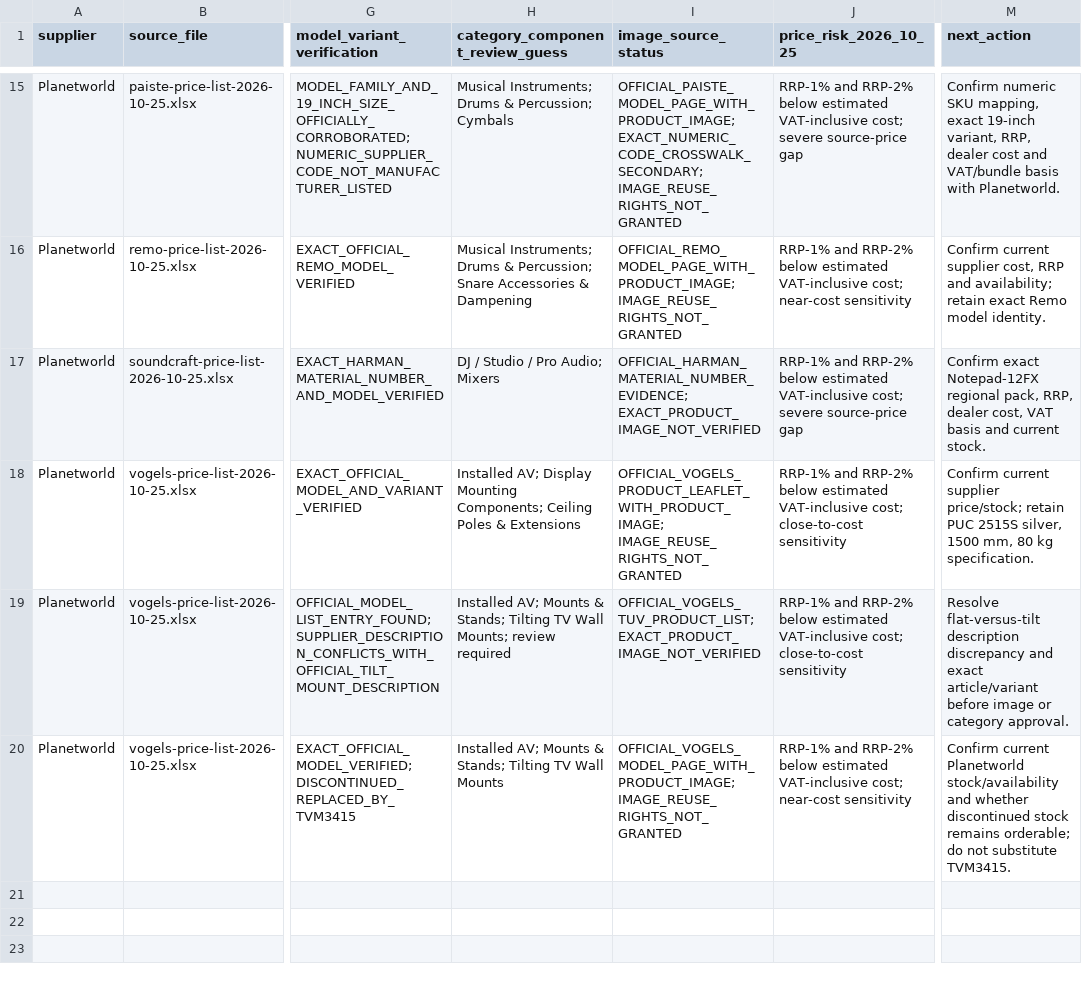
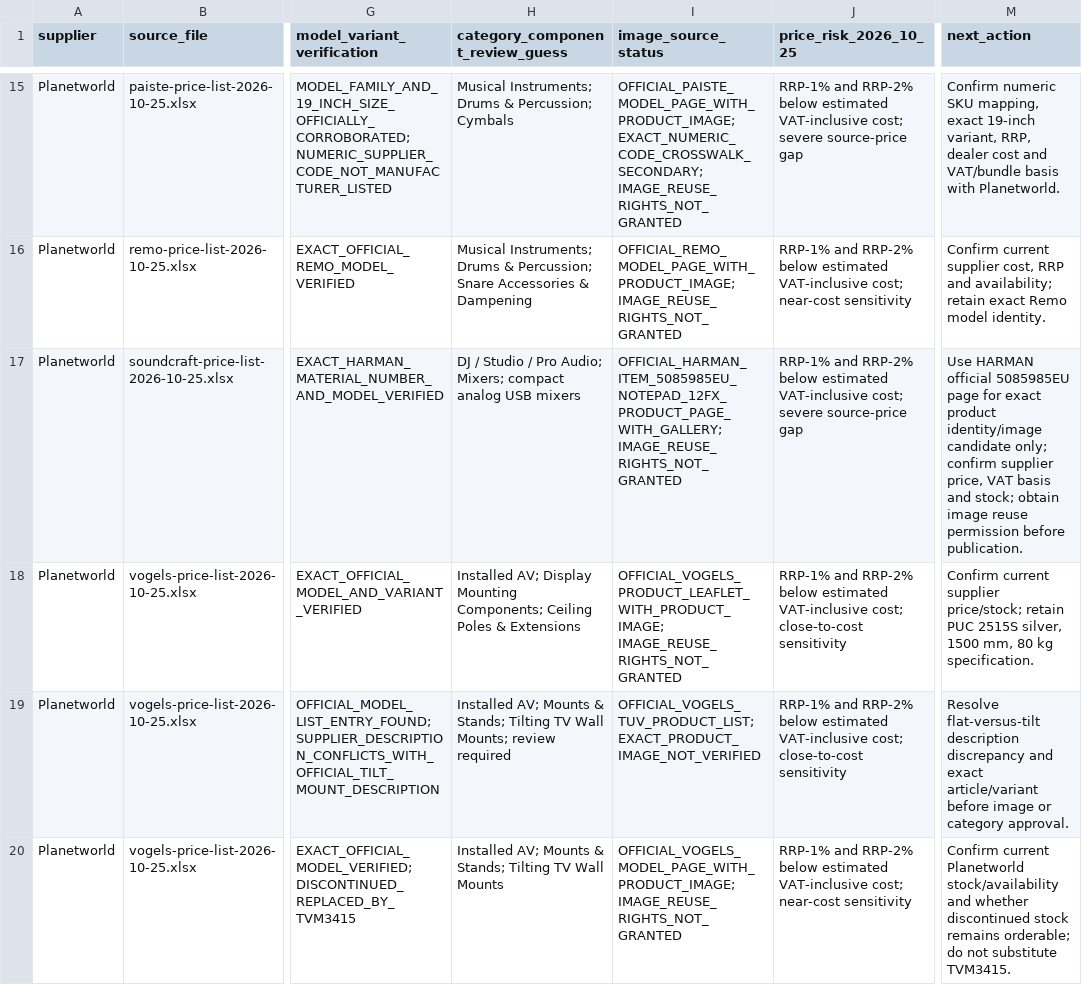
Before and after one commit to getwiredautoworx-max/get-wired-autoworx-store, a CSV file: catalogue-source/suppliers/planetworld/PLANETWORLD_COST_FLOOR_MODEL_IMAGE_REVIEW_ONLY_2026-11-03.csv, drawn as a sheet; only a part is shown, gaps mark what is left out; the diff covers the shown part only; the diff names each change by its address in the sheet, - before the commit and + after, or states it on an @@ line.

Commit message:
docs: refine Planetworld model and price review evidence

```diff
--- a/catalogue-source/suppliers/planetworld/PLANETWORLD_COST_FLOOR_MODEL_IMAGE_REVIEW_ONLY_2026-11-03.csv
+++ b/catalogue-source/suppliers/planetworld/PLANETWORLD_COST_FLOOR_MODEL_IMAGE_REVIEW_ONLY_2026-11-03.csv
-H17 (category_component_review_guess): DJ / Studio / Pro Audio; Mixers
+H17 (category_component_review_guess): DJ / Studio / Pro Audio; Mixers; compact analog USB mixers
-I17 (image_source_status): OFFICIAL_HARMAN_MATERIAL_NUMBER_EVIDENCE; EXACT_PRODUCT_IMAGE_NOT_VERIFIED
+I17 (image_source_status): OFFICIAL_HARMAN_ITEM_5085985EU_NOTEPAD_12FX_PRODUCT_PAGE_WITH_GALLERY; IMAGE_REUSE_RIGHTS_NOT_GRANTED
-M17 (next_action): Confirm exact Notepad-12FX regional pack, RRP, dealer cost, VAT basis and current stock.
+M17 (next_action): Use HARMAN official 5085985EU page for exact product identity/image candidate only; confirm supplier price, VAT basis and stock; obtain image reuse permission before publication.
```
Also changed, not shown: 34 edited cells elsewhere in this file.
